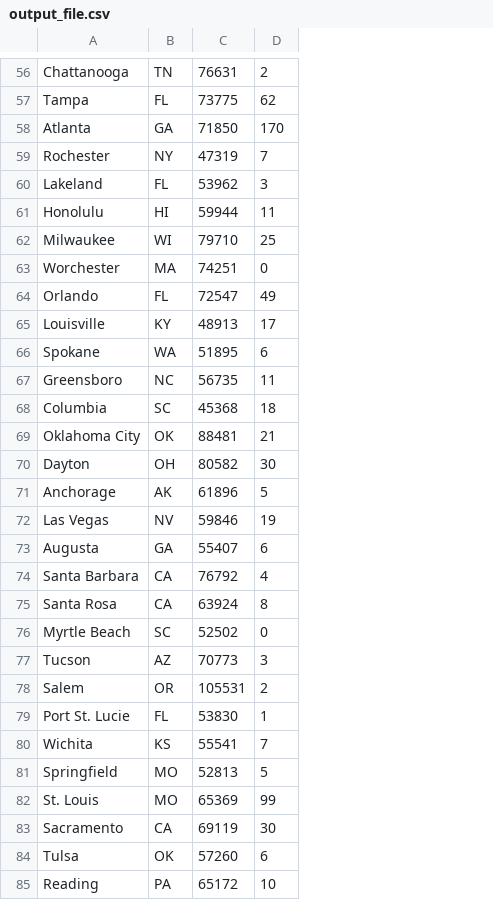
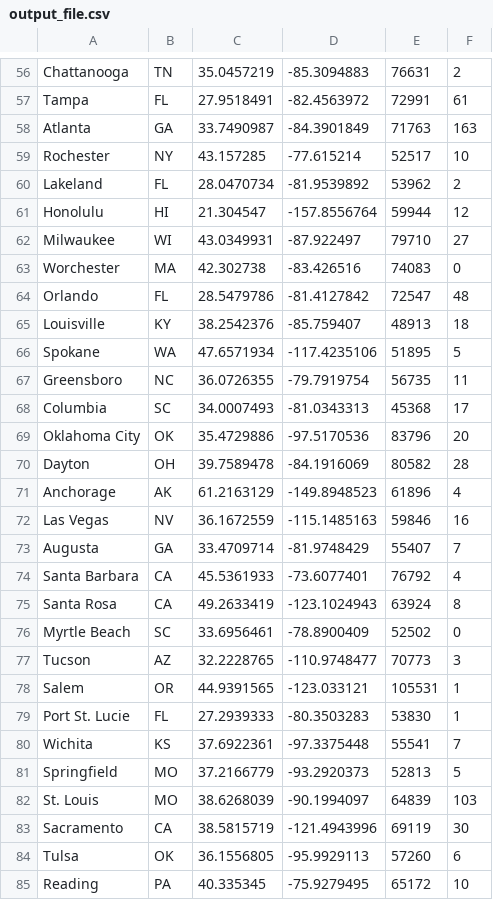
Before and after one commit to amishnerd/prospects, a CSV file: output_file.csv, drawn as a sheet; only a part is shown, gaps mark what is left out; addresses are those after the commit; the diff covers the shown part only; the diff names each change by its address in the sheet, - before the commit and + after, or states it on an @@ line.

```diff
--- a/output_file.csv
+++ b/output_file.csv
+column C, rows 56-85: 35.0457219 | 27.9518491 | 33.7490987 | 43.157285 | 28.0470734 | 21.304547 | 43.0349931 | 42.302738 | 28.5479786 | 38.2542376 | 47.6571934 | 36.0726355 | 34.0007493 | 35.4729886 | 39.7589478 | 61.2163129 | 36.1672559 | 33.4709714 | 45.5361933 | 49.2633419 | 33.6956461 | 32.2228765 | 44.9391565 | 27.2939333 | 37.6922361 | 37.2166779 | 38.6268039 | 38.5815719 | 36.1556805 | 40.335345
+column D, rows 56-85: -85.3094883 | -82.4563972 | -84.3901849 | -77.615214 | -81.9539892 | -157.8556764 | -87.922497 | -83.426516 | -81.4127842 | -85.759407 | -117.4235106 | -79.7919754 | -81.0343313 | -97.5170536 | -84.1916069 | -149.8948523 | -115.1485163 | -81.9748429 | -73.6077401 | -123.1024943 | -78.8900409 | -110.9748477 | -123.033121 | -80.3503283 | -97.3375448 | -93.2920373 | -90.1994097 | -121.4943996 | -95.9929113 | -75.9279495
-E57: 73775
+E57: 72991
-F57: 62
+F57: 61
-E58: 71850
+E58: 71763
-F58: 170
+F58: 163
-E59: 47319
+E59: 52517
-F59: 7
+F59: 10
-F60: 3
+F60: 2
-F61: 11
+F61: 12
-F62: 25
+F62: 27
-E63: 74251
+E63: 74083
-F64: 49
+F64: 48
-F65: 17
+F65: 18
-F66: 6
+F66: 5
-F68: 18
+F68: 17
-E69: 88481
+E69: 83796
-F69: 21
+F69: 20
-F70: 30
+F70: 28
-F71: 5
+F71: 4
-F72: 19
+F72: 16
-F73: 6
+F73: 7
-F78: 2
+F78: 1
-E82: 65369
+E82: 64839
-F82: 99
+F82: 103
```
Also changed, not shown: 1 added row, 1 removed row and 81 edited cells elsewhere in this file, 4 other files.
